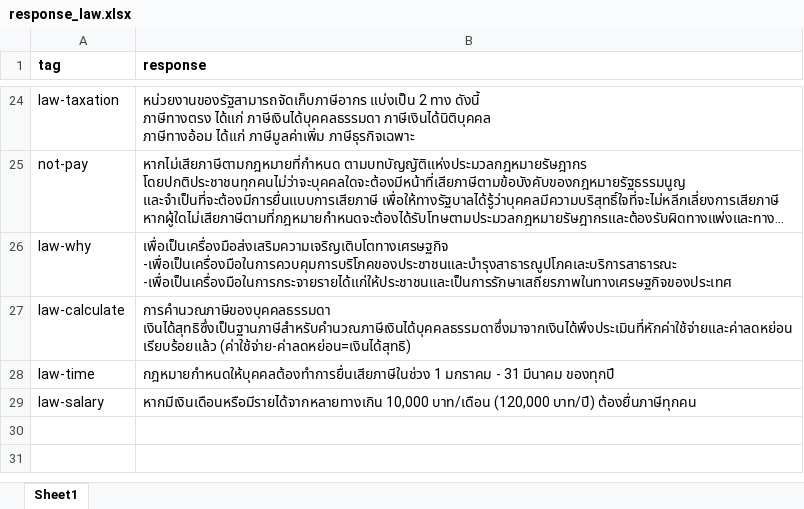
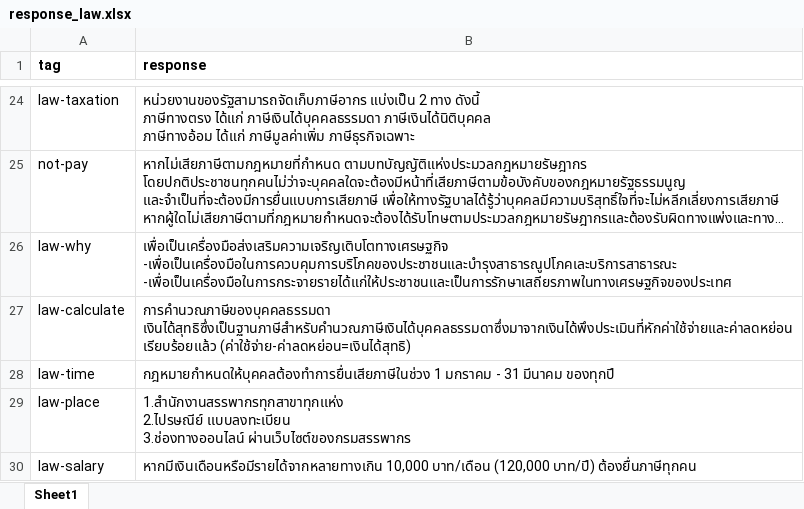
Before and after one commit to Jkulwadee/Chatbot_law, an Excel workbook: chat_bot/data/response_law.xlsx, sheet Sheet1, drawn as a sheet; only a part is shown, gaps mark what is left out; long unchanged cells end in …; values as stored, in another font and other column widths than the file's, no borders; ↵ is a line break in a cell; the diff names each change by its address in the sheet, - before the commit and + after, or states it on an @@ line.

Commit message:
add response topic law-place

```diff
--- a/chat_bot/data/response_law.xlsx (sheet Sheet1)
+++ b/chat_bot/data/response_law.xlsx (sheet Sheet1)
+row 29: law-place | 1.สำนักงานสรรพากรทุกสาขาทุกเเห่ง ↵ 2.ไปรษณีย์ เเบบลงทะเบียน ↵ 3.ช่องทางออนไลน์ ผ่านเว็บไซต์ของกรมสรรพากร
```
